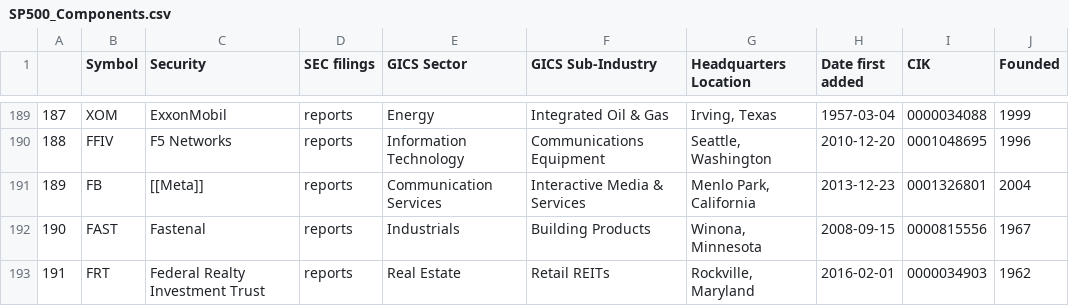
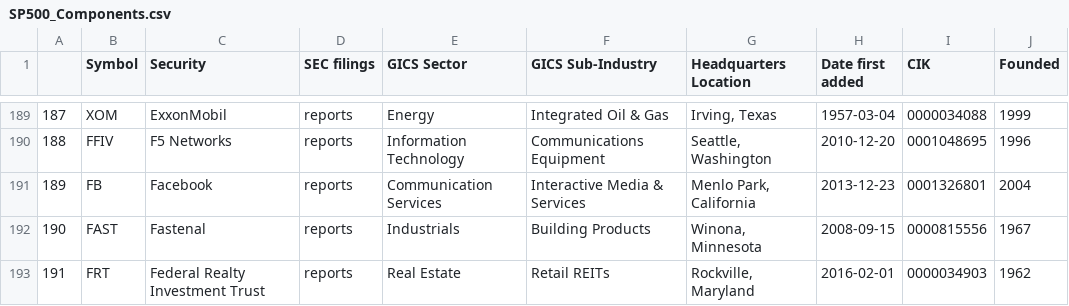
Before and after one commit to vvelicu/s-p500, a CSV file: data/SP500_Components.csv, drawn as a sheet; only a part is shown, gaps mark what is left out.

```diff
--- a/data/SP500_Components.csv
+++ b/data/SP500_Components.csv
@@ -190,3 +190,3 @@
 188,FFIV,F5 Networks,reports,Information Technology,Communications Equipment,"Seattle, Washington",2010-12-20,0001048695,1996
-189,FB,[[Meta]],reports,Communication Services,Interactive Media & Services,"Menlo Park, California",2013-12-23,0001326801,2004
+189,FB,Facebook,reports,Communication Services,Interactive Media & Services,"Menlo Park, California",2013-12-23,0001326801,2004
 190,FAST,Fastenal,reports,Industrials,Building Products,"Winona, Minnesota",2008-09-15,0000815556,1967
```
